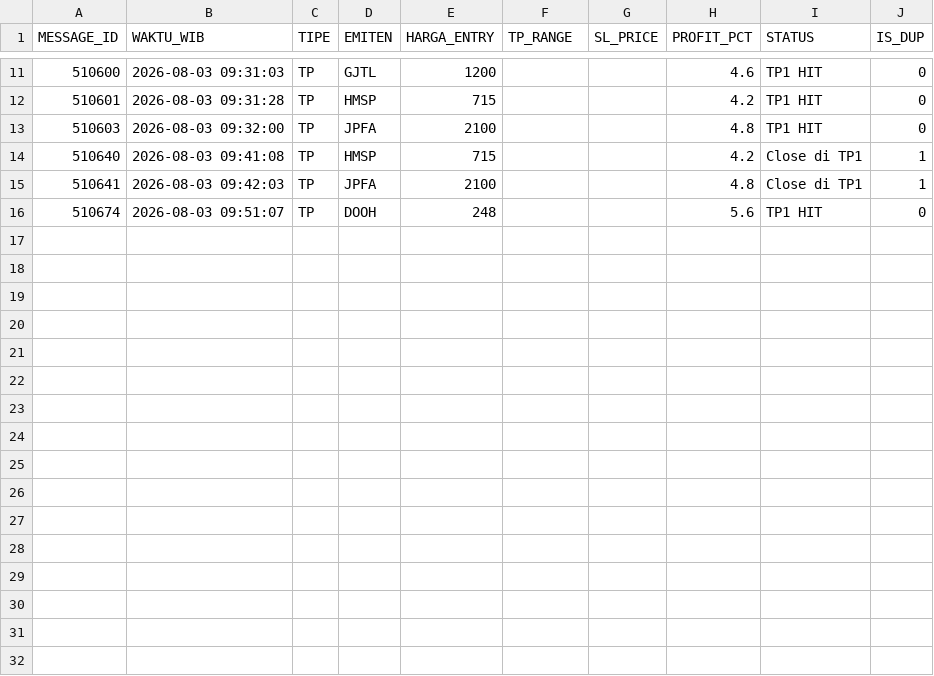
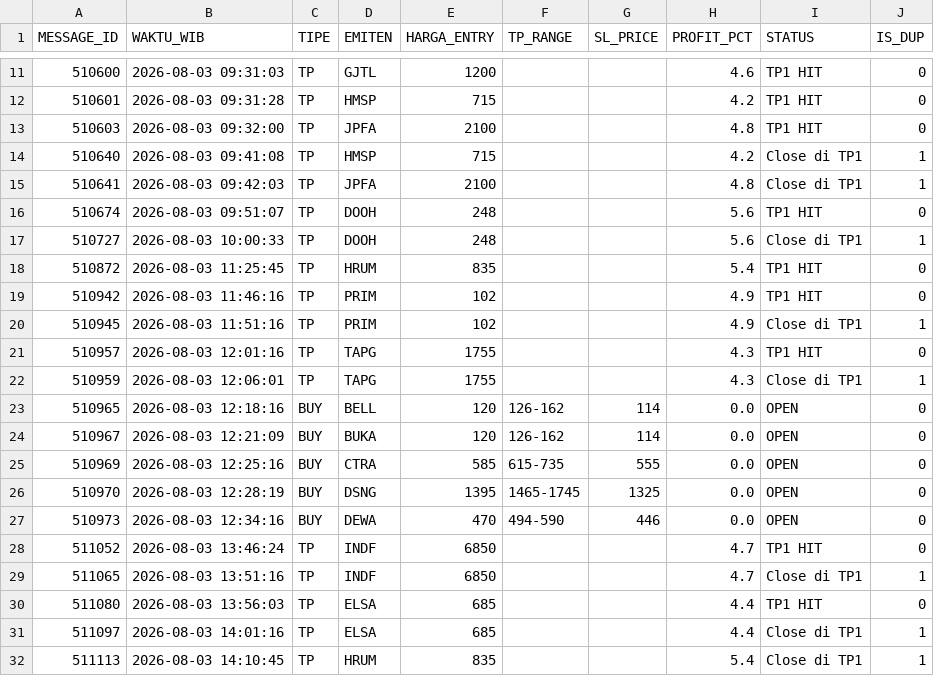
Before and after one commit to illusixTri/dashboard-rla, a CSV file: V2openclose.csv, drawn as a sheet; only a part is shown, gaps mark what is left out.

```diff
--- a/V2openclose.csv
+++ b/V2openclose.csv
@@ -16 +16,17 @@ MESSAGE_ID,WAKTU_WIB,TIPE,EMITEN,HARGA_ENTRY,TP_RANGE,SL_PRICE,PROFIT_PCT,STATUS
 510674,2026-08-03 09:51:07,TP,DOOH,248,,,5.6,TP1 HIT,0
+510727,2026-08-03 10:00:33,TP,DOOH,248,,,5.6,Close di TP1,1
+510872,2026-08-03 11:25:45,TP,HRUM,835,,,5.4,TP1 HIT,0
+510942,2026-08-03 11:46:16,TP,PRIM,102,,,4.9,TP1 HIT,0
+510945,2026-08-03 11:51:16,TP,PRIM,102,,,4.9,Close di TP1,1
+510957,2026-08-03 12:01:16,TP,TAPG,1755,,,4.3,TP1 HIT,0
+510959,2026-08-03 12:06:01,TP,TAPG,1755,,,4.3,Close di TP1,1
+510965,2026-08-03 12:18:16,BUY,BELL,120,126-162,114,0.0,OPEN,0
+510967,2026-08-03 12:21:09,BUY,BUKA,120,126-162,114,0.0,OPEN,0
+510969,2026-08-03 12:25:16,BUY,CTRA,585,615-735,555,0.0,OPEN,0
+510970,2026-08-03 12:28:19,BUY,DSNG,1395,1465-1745,1325,0.0,OPEN,0
+510973,2026-08-03 12:34:16,BUY,DEWA,470,494-590,446,0.0,OPEN,0
+511052,2026-08-03 13:46:24,TP,INDF,6850,,,4.7,TP1 HIT,0
+511065,2026-08-03 13:51:16,TP,INDF,6850,,,4.7,Close di TP1,1
+511080,2026-08-03 13:56:03,TP,ELSA,685,,,4.4,TP1 HIT,0
+511097,2026-08-03 14:01:16,TP,ELSA,685,,,4.4,Close di TP1,1
+511113,2026-08-03 14:10:45,TP,HRUM,835,,,5.4,Close di TP1,1
```
Also changed, not shown: portofolio_web.csv.
